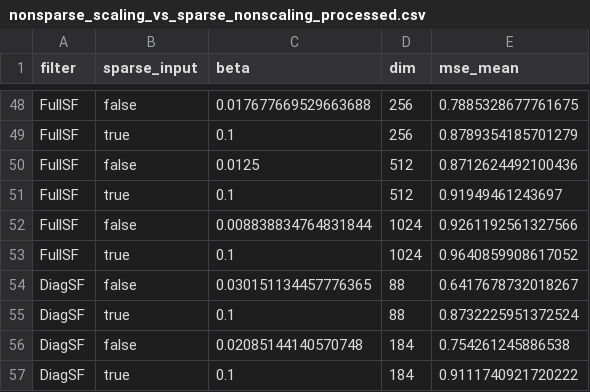
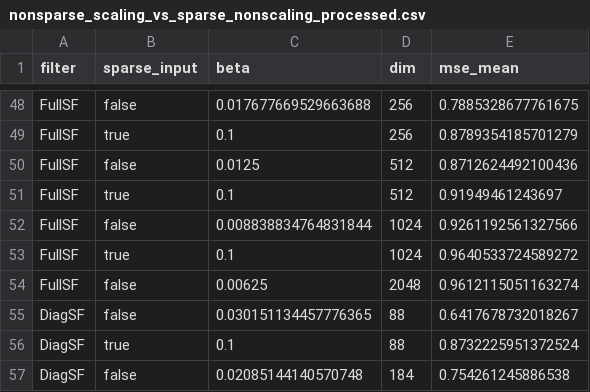
Before and after one commit to Theoretical-Neuroscience-Group/SynapticFilter.jl, a CSV file: exp/csv/nonsparse_scaling_vs_sparse_nonscaling_processed.csv, drawn as a sheet; only a part is shown, gaps mark what is left out; the shorter side is filled out with more unchanged rows.

```diff
--- a/exp/csv/nonsparse_scaling_vs_sparse_nonscaling_processed.csv
+++ b/exp/csv/nonsparse_scaling_vs_sparse_nonscaling_processed.csv
@@ -52,3 +52,4 @@ FullSF,true,0.1,512,0.91949461243697
 FullSF,false,0.008838834764831844,1024,0.9261192561327566
-FullSF,true,0.1,1024,0.9640859908617052
+FullSF,true,0.1,1024,0.9640533724589272
+FullSF,false,0.00625,2048,0.9612115051163274
 DiagSF,false,0.030151134457776365,88,0.6417678732018267
```
Also changed, not shown: exp/csv/nonsparse_scaling_vs_sparse_nonscaling.csv, 5 other files.
